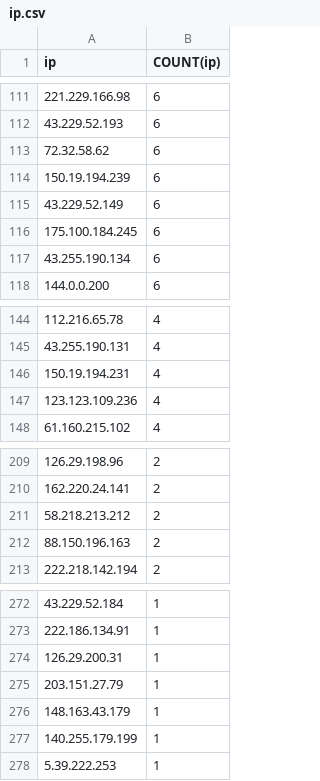
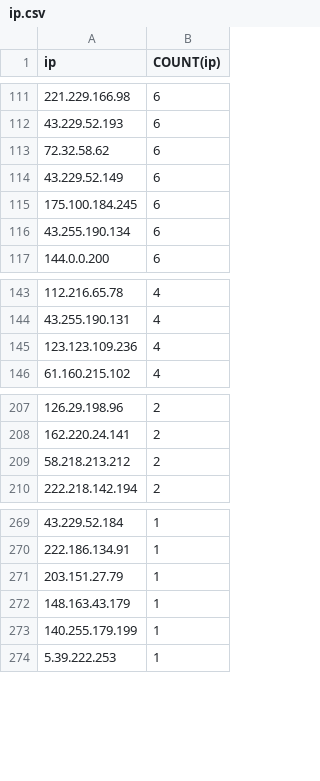
Before and after one commit to mrtc0/honeypot-log, a CSV file: data/kippo/ip.csv, drawn as a sheet; only a part is shown, gaps mark what is left out; the diff names each change by its address in the sheet, - before the commit and + after, or states it on an @@ line.

```diff
--- a/data/kippo/ip.csv
+++ b/data/kippo/ip.csv
-row 114: 150.19.194.239 | 6
-row 146: 150.19.194.231 | 4
-row 212: 88.150.196.163 | 2
-row 274: 126.29.200.31 | 1
```
Also changed, not shown: 2 other files.
